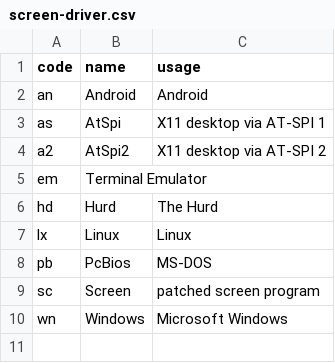
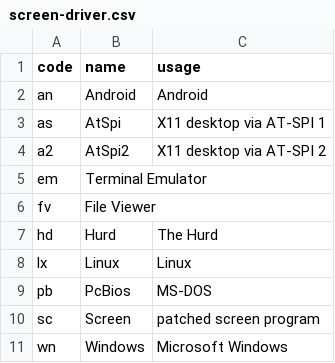
Before and after one commit to brltty/brltty, a CSV file: Documents/screen-driver.csv, drawn as a sheet; the diff names each change by its address in the sheet, - before the commit and + after, or states it on an @@ line.

Commit message:
Post development cleanup of the File Viewer screen driver.

```diff
--- a/Documents/screen-driver.csv
+++ b/Documents/screen-driver.csv
+row 6: fv | File Viewer
```
Also changed, not shown: 1 other file.
